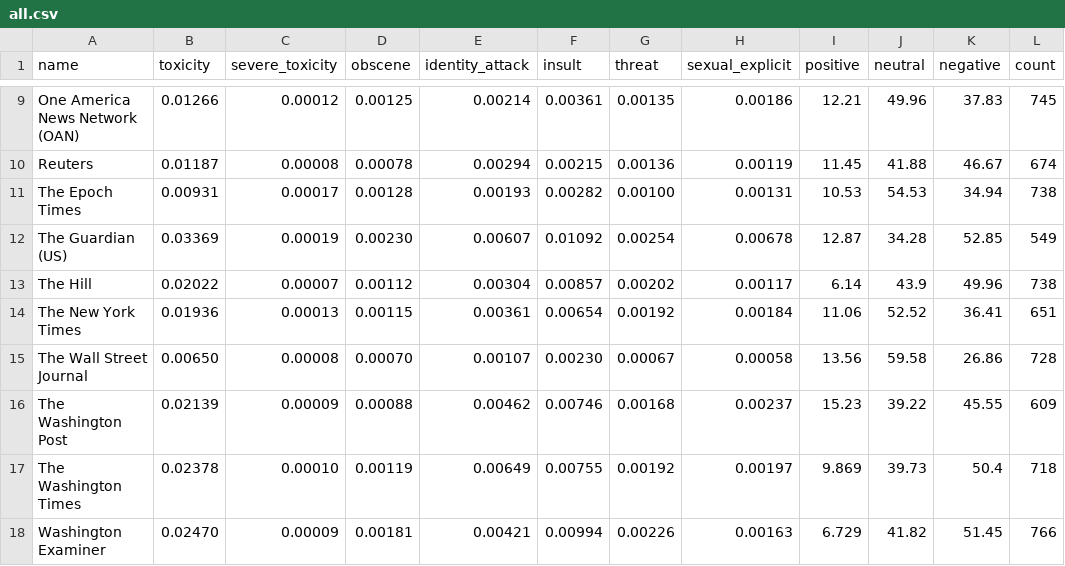
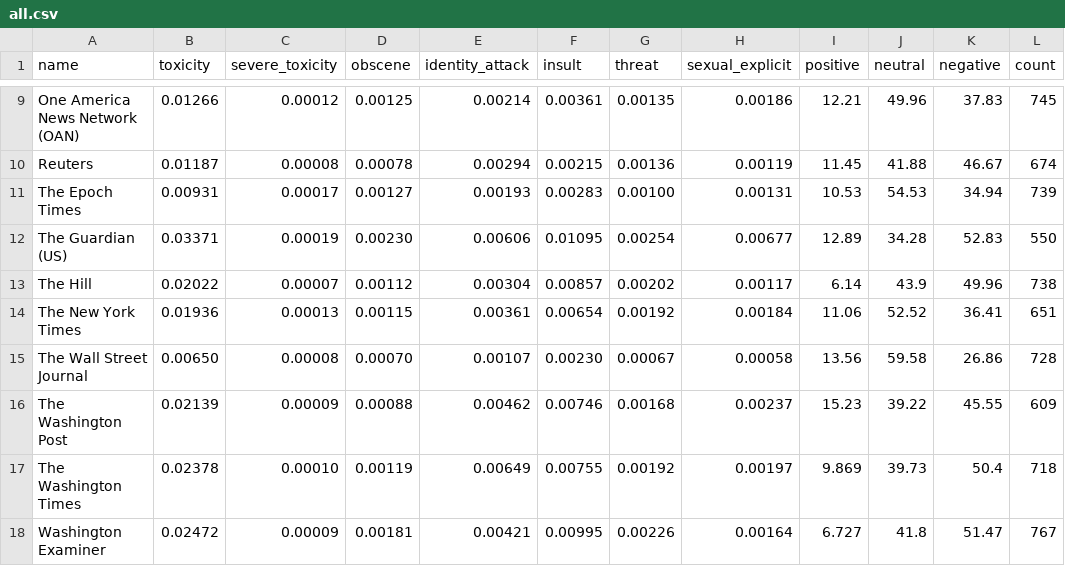
Before and after one commit to dcferreira/toxic-news, a CSV file: averages/all.csv, drawn as a sheet; only a part is shown, gaps mark what is left out; the diff covers the shown part only.

```diff
--- a/averages/all.csv
+++ b/averages/all.csv
@@ -10,4 +10,4 @@ One America News Network (OAN),0.01266,0.00012,0.00125,0.00214,0.00361,0.00135,0
 Reuters,0.01187,0.00008,0.00078,0.00294,0.00215,0.00136,0.00119,11.45,41.88,46.67,674
-The Epoch Times,0.00931,0.00017,0.00128,0.00193,0.00282,0.00100,0.00131,10.53,54.53,34.94,738
-The Guardian (US),0.03369,0.00019,0.00230,0.00607,0.01092,0.00254,0.00678,12.87,34.28,52.85,549
+The Epoch Times,0.00931,0.00017,0.00127,0.00193,0.00283,0.00100,0.00131,10.53,54.53,34.94,739
+The Guardian (US),0.03371,0.00019,0.00230,0.00606,0.01095,0.00254,0.00677,12.89,34.28,52.83,550
 The Hill,0.02022,0.00007,0.00112,0.00304,0.00857,0.00202,0.00117,6.14,43.9,49.96,738
@@ -17,2 +17,2 @@ The Washington Post,0.02139,0.00009,0.00088,0.00462,0.00746,0.00168,0.00237,15.2
 The Washington Times,0.02378,0.00010,0.00119,0.00649,0.00755,0.00192,0.00197,9.869,39.73,50.4,718
-Washington Examiner,0.02470,0.00009,0.00181,0.00421,0.00994,0.00226,0.00163,6.729,41.82,51.45,766
+Washington Examiner,0.02472,0.00009,0.00181,0.00421,0.00995,0.00226,0.00164,6.727,41.8,51.47,767
```
Also changed, not shown: 32 edited cells elsewhere in this file, averages/7.csv, 2 other files.
